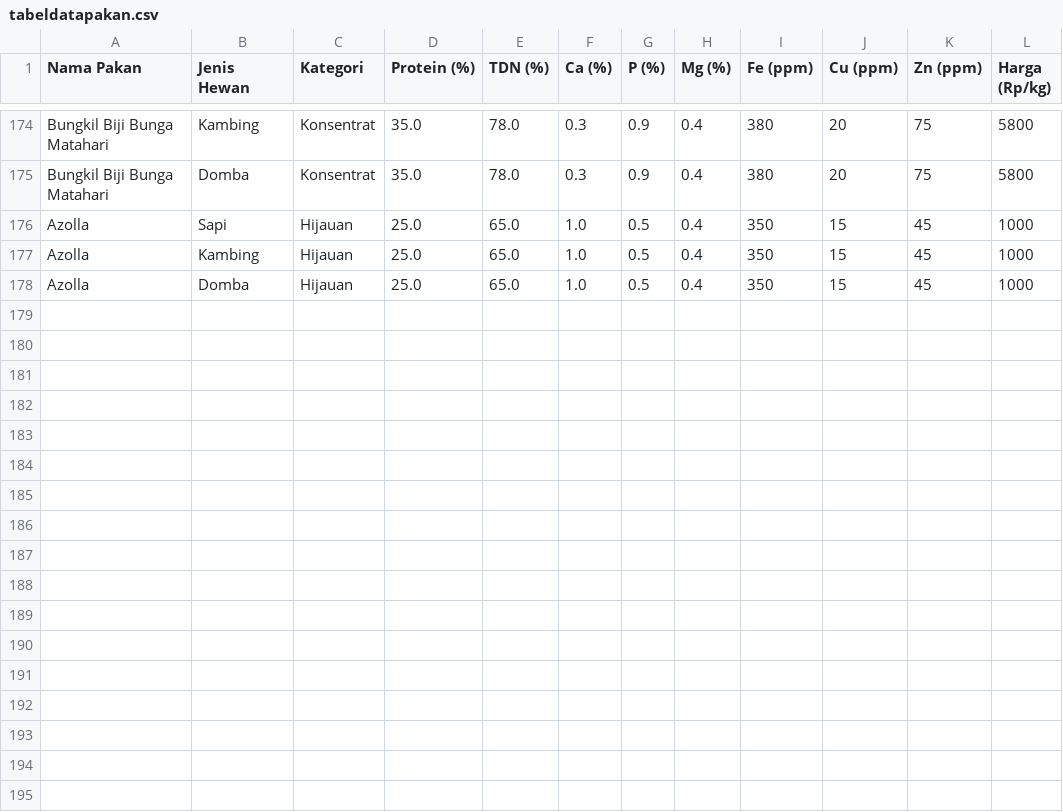
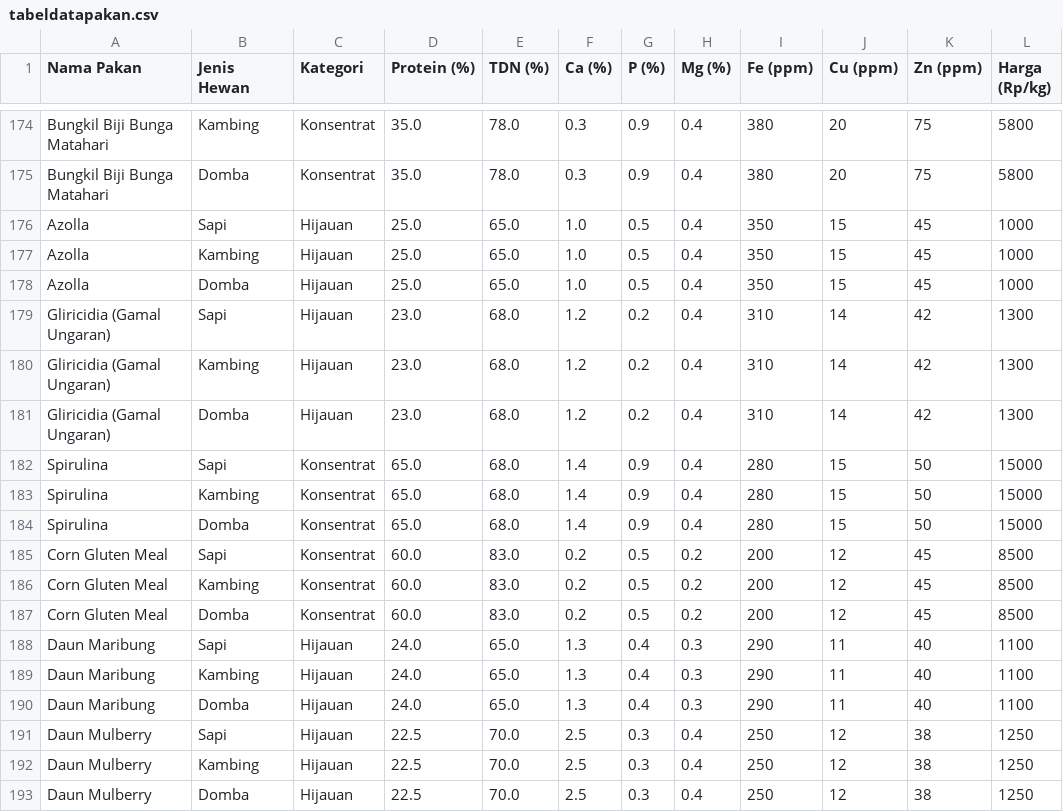
Before and after one commit to adiorany3/ransumruminansia, a CSV file: tabeldatapakan.csv, drawn as a sheet; only a part is shown, gaps mark what is left out; the diff names each change by its address in the sheet, - before the commit and + after, or states it on an @@ line.

Commit message:
update

```diff
--- a/tabeldatapakan.csv
+++ b/tabeldatapakan.csv
+row 179: Gliricidia (Gamal Ungaran) | Sapi | Hijauan | 23.0 | 68.0 | 1.2 | 0.2 | 0.4 | 310 | 14 | 42 | 1300
+row 180: Gliricidia (Gamal Ungaran) | Kambing | Hijauan | 23.0 | 68.0 | 1.2 | 0.2 | 0.4 | 310 | 14 | 42 | 1300
+row 181: Gliricidia (Gamal Ungaran) | Domba | Hijauan | 23.0 | 68.0 | 1.2 | 0.2 | 0.4 | 310 | 14 | 42 | 1300
+row 182: Spirulina | Sapi | Konsentrat | 65.0 | 68.0 | 1.4 | 0.9 | 0.4 | 280 | 15 | 50 | 15000
+row 183: Spirulina | Kambing | Konsentrat | 65.0 | 68.0 | 1.4 | 0.9 | 0.4 | 280 | 15 | 50 | 15000
+row 184: Spirulina | Domba | Konsentrat | 65.0 | 68.0 | 1.4 | 0.9 | 0.4 | 280 | 15 | 50 | 15000
+row 185: Corn Gluten Meal | Sapi | Konsentrat | 60.0 | 83.0 | 0.2 | 0.5 | 0.2 | 200 | 12 | 45 | 8500
+row 186: Corn Gluten Meal | Kambing | Konsentrat | 60.0 | 83.0 | 0.2 | 0.5 | 0.2 | 200 | 12 | 45 | 8500
+row 187: Corn Gluten Meal | Domba | Konsentrat | 60.0 | 83.0 | 0.2 | 0.5 | 0.2 | 200 | 12 | 45 | 8500
+row 188: Daun Maribung | Sapi | Hijauan | 24.0 | 65.0 | 1.3 | 0.4 | 0.3 | 290 | 11 | 40 | 1100
+row 189: Daun Maribung | Kambing | Hijauan | 24.0 | 65.0 | 1.3 | 0.4 | 0.3 | 290 | 11 | 40 | 1100
+row 190: Daun Maribung | Domba | Hijauan | 24.0 | 65.0 | 1.3 | 0.4 | 0.3 | 290 | 11 | 40 | 1100
+row 191: Daun Mulberry | Sapi | Hijauan | 22.5 | 70.0 | 2.5 | 0.3 | 0.4 | 250 | 12 | 38 | 1250
+row 192: Daun Mulberry | Kambing | Hijauan | 22.5 | 70.0 | 2.5 | 0.3 | 0.4 | 250 | 12 | 38 | 1250
+row 193: Daun Mulberry | Domba | Hijauan | 22.5 | 70.0 | 2.5 | 0.3 | 0.4 | 250 | 12 | 38 | 1250
```
